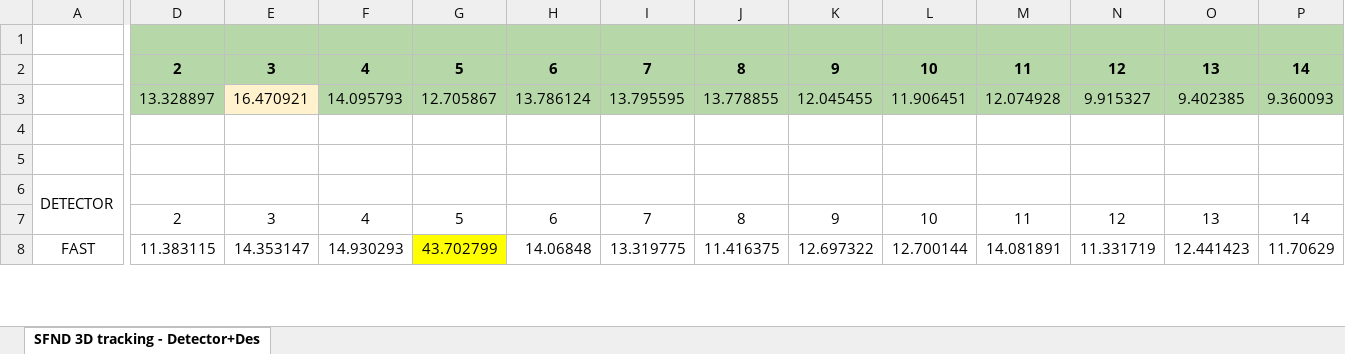
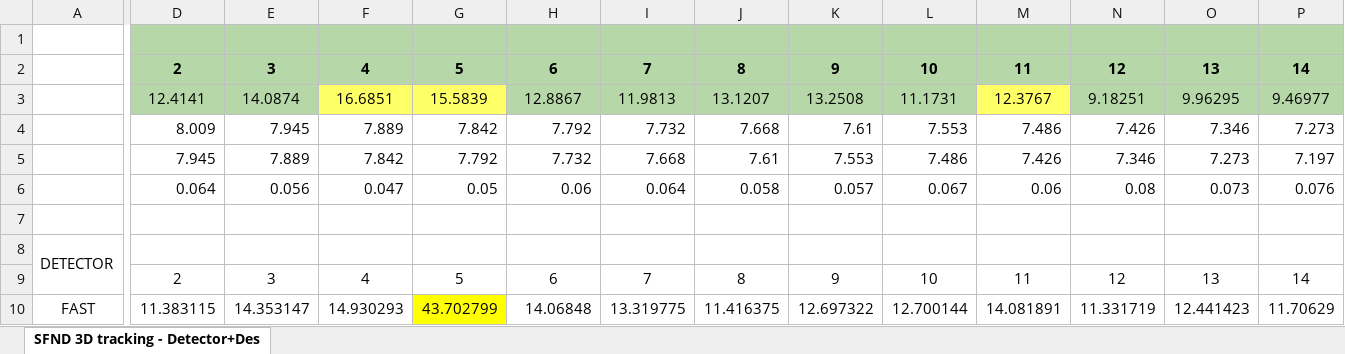
Before and after one commit to vimalrajayyappan/SensorFusionCourse, an Excel workbook: SFND_3D_Object_Tracking/3D Tracking.xlsx, sheet SFND 3D tracking - Detector+Des, drawn as a sheet; only a part is shown, gaps mark what is left out; values as stored, in another font and other column widths than the file's, no borders; charts and pictures not drawn; removed rows and columns are numbered as before the commit, all else as after; rows hold the shown columns only; the diff covers the shown part only; the diff names each change by its address in the sheet, - before the commit and + after, or states it on an @@ line.

```diff
--- a/SFND_3D_Object_Tracking/3D Tracking.xlsx (sheet SFND 3D tracking - Detector+Des)
+++ b/SFND_3D_Object_Tracking/3D Tracking.xlsx (sheet SFND 3D tracking - Detector+Des)
-D1:P1 fill: none
+D1:P1 fill: #B6D7A8
-row 3:  | 13.328897 | 16.470921 | 14.095793 | 12.705867 | 13.786124 | 13.795595 | 13.778855 | 12.045455 | 11.906451 | 12.074928 | 9.915327 | 9.402385 | 9.360093
-row 3: (empty)
+row 3:  | 12.4141 | 14.0874 | 16.6851 | 15.5839 | 12.8867 | 11.9813 | 13.1207 | 13.2508 | 11.1731 | 12.3767 | 9.18251 | 9.96295 | 9.46977
-D3:E3 fill: none
+D3:E3 fill: #B6D7A8
-F3:G3 fill: none
+F3:G3 fill: #FFFF66
-H3:L3 fill: none
+H3:L3 fill: #B6D7A8
-M3 fill: none
+M3 fill: #FFFF66
-N3:P3 fill: none
+N3:P3 fill: #B6D7A8
+row 4:  | 8.009 | 7.945 | 7.889 | 7.842 | 7.792 | 7.732 | 7.668 | 7.61 | 7.553 | 7.486 | 7.426 | 7.346 | 7.273
+row 5:  | 7.945 | 7.889 | 7.842 | 7.792 | 7.732 | 7.668 | 7.61 | 7.553 | 7.486 | 7.426 | 7.346 | 7.273 | 7.197
+row 6:  | 0.064 | 0.056 | 0.047 | 0.05 | 0.06 | 0.064 | 0.058 | 0.057 | 0.067 | 0.06 | 0.08 | 0.073 | 0.076
```
Also changed, not shown: cell formats elsewhere in this sheet, charts or pictures, 40 other files.
